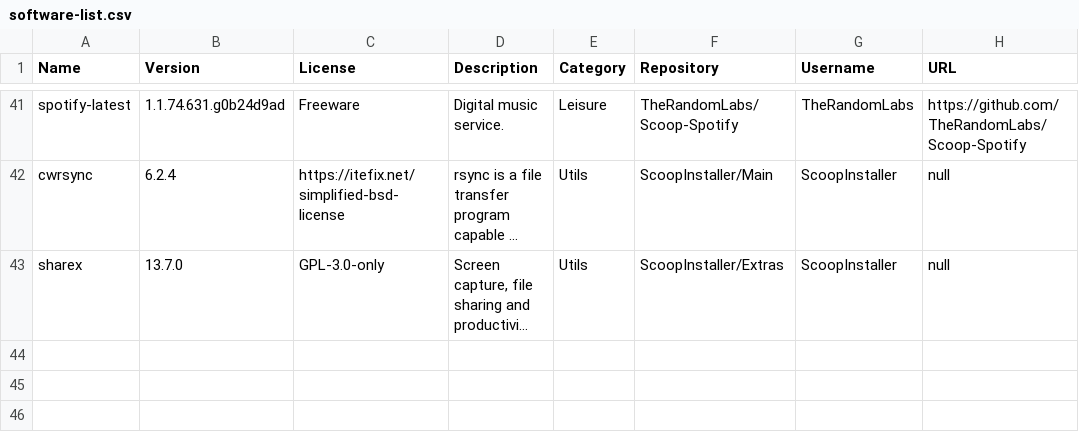
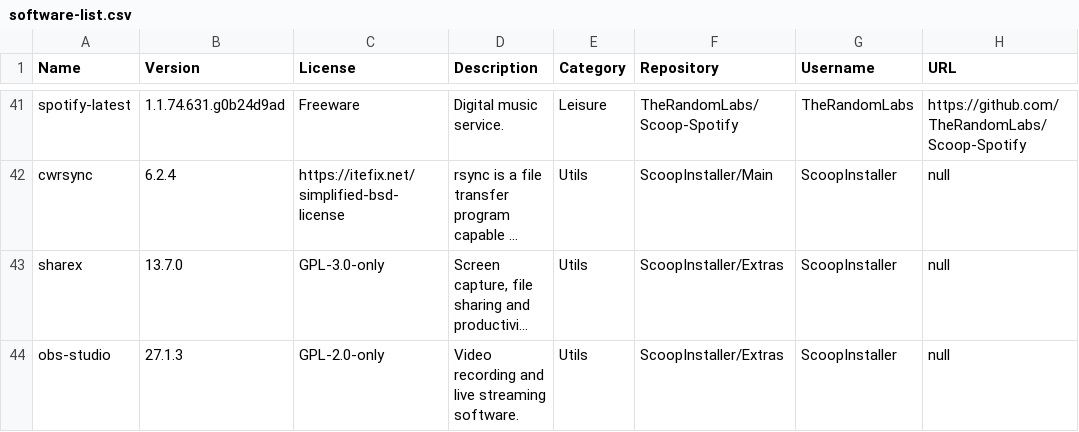
Before and after one commit to mpalenciaolivar/Windows-bootstrapping, a CSV file: resources/software-list.csv, drawn as a sheet; only a part is shown, gaps mark what is left out; long unchanged cells end in …; the diff names each change by its address in the sheet, - before the commit and + after, or states it on an @@ line.

Commit message:
Update software-list.csv

```diff
--- a/resources/software-list.csv
+++ b/resources/software-list.csv
+row 44: obs-studio | 27.1.3 | GPL-2.0-only | Video recording and live streaming software. | Utils | ScoopInstaller/Extras | ScoopInstaller | null
```
